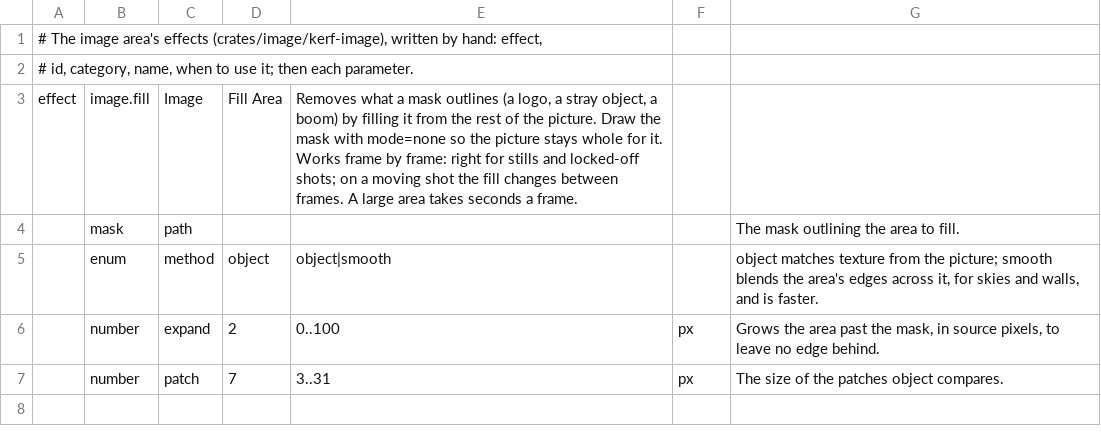
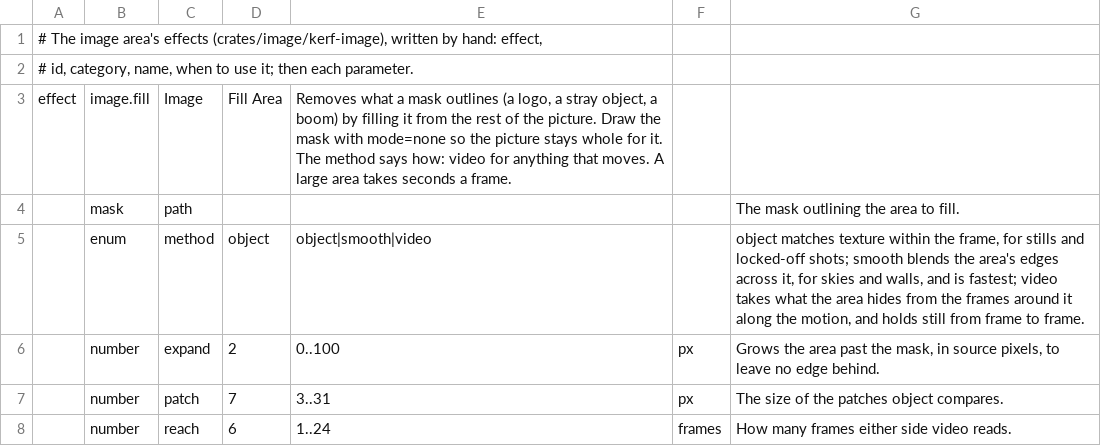
Before and after one commit to imjunseong958-droid/industrial-kerf, a TSV file: crates/foundation/kerf-model/src/image_effects.tsv, drawn as a sheet.

```diff
--- a/crates/foundation/kerf-model/src/image_effects.tsv
+++ b/crates/foundation/kerf-model/src/image_effects.tsv
@@ -2,6 +2,7 @@
 # id, category, name, when to use it; then each parameter.
-effect	image.fill	Image	Fill Area	Removes what a mask outlines (a logo, a stray object, a boom) by filling it from the rest of the picture. Draw the mask with mode=none so the picture stays whole for it. Works frame by frame: right for stills and locked-off shots; on a moving shot the fill changes between frames. A large area takes seconds a frame.
+effect	image.fill	Image	Fill Area	Removes what a mask outlines (a logo, a stray object, a boom) by filling it from the rest of the picture. Draw the mask with mode=none so the picture stays whole for it. The method says how: video for anything that moves. A large area takes seconds a frame.
 	mask	path				The mask outlining the area to fill.
-	enum	method	object	object|smooth		object matches texture from the picture; smooth blends the area's edges across it, for skies and walls, and is faster.
+	enum	method	object	object|smooth|video		object matches texture within the frame, for stills and locked-off shots; smooth blends the area's edges across it, for skies and walls, and is fastest; video takes what the area hides from the frames around it along the motion, and holds still from frame to frame.
 	number	expand	2	0..100	px	Grows the area past the mask, in source pixels, to leave no edge behind.
 	number	patch	7	3..31	px	The size of the patches object compares.
+	number	reach	6	1..24	frames	How many frames either side video reads.
```
Also changed, not shown: 10 other files.
